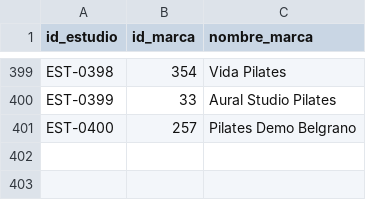
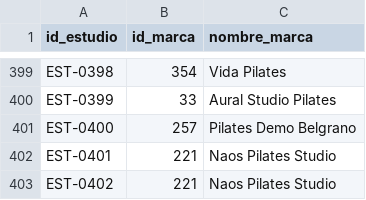
Before and after one commit to lesdivar-dotcom/pilates-caba-analysis, a CSV file: data/processed/estudios_marcas.csv, drawn as a sheet; only a part is shown, gaps mark what is left out; the diff names each change by its address in the sheet, - before the commit and + after, or states it on an @@ line.

```diff
--- a/data/processed/estudios_marcas.csv
+++ b/data/processed/estudios_marcas.csv
+row 402: EST-0401 | 221 | Naos Pilates Studio
+row 403: EST-0402 | 221 | Naos Pilates Studio
```
Also changed, not shown: data/processed/estudios_features.csv, 20 other files.
